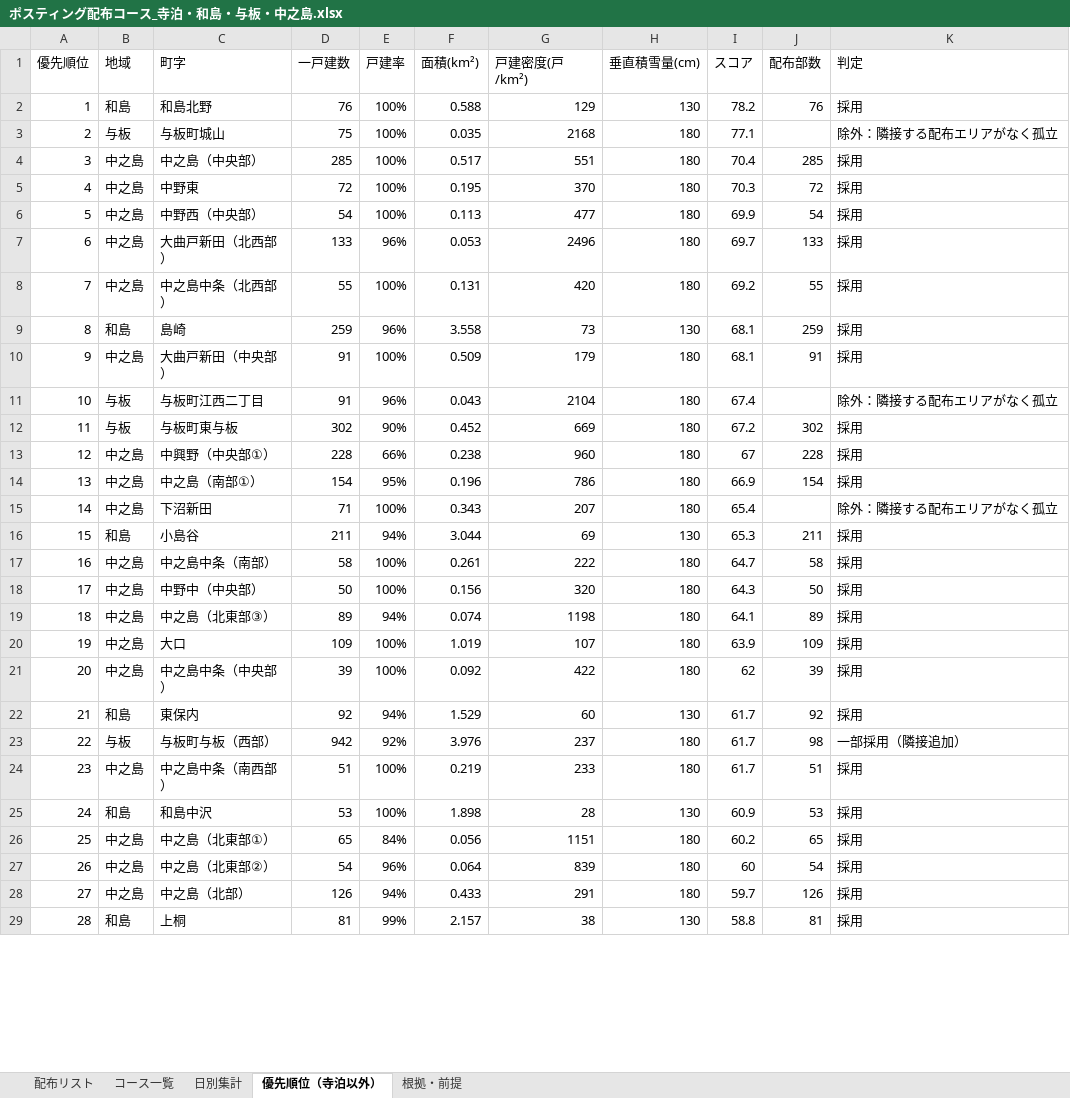
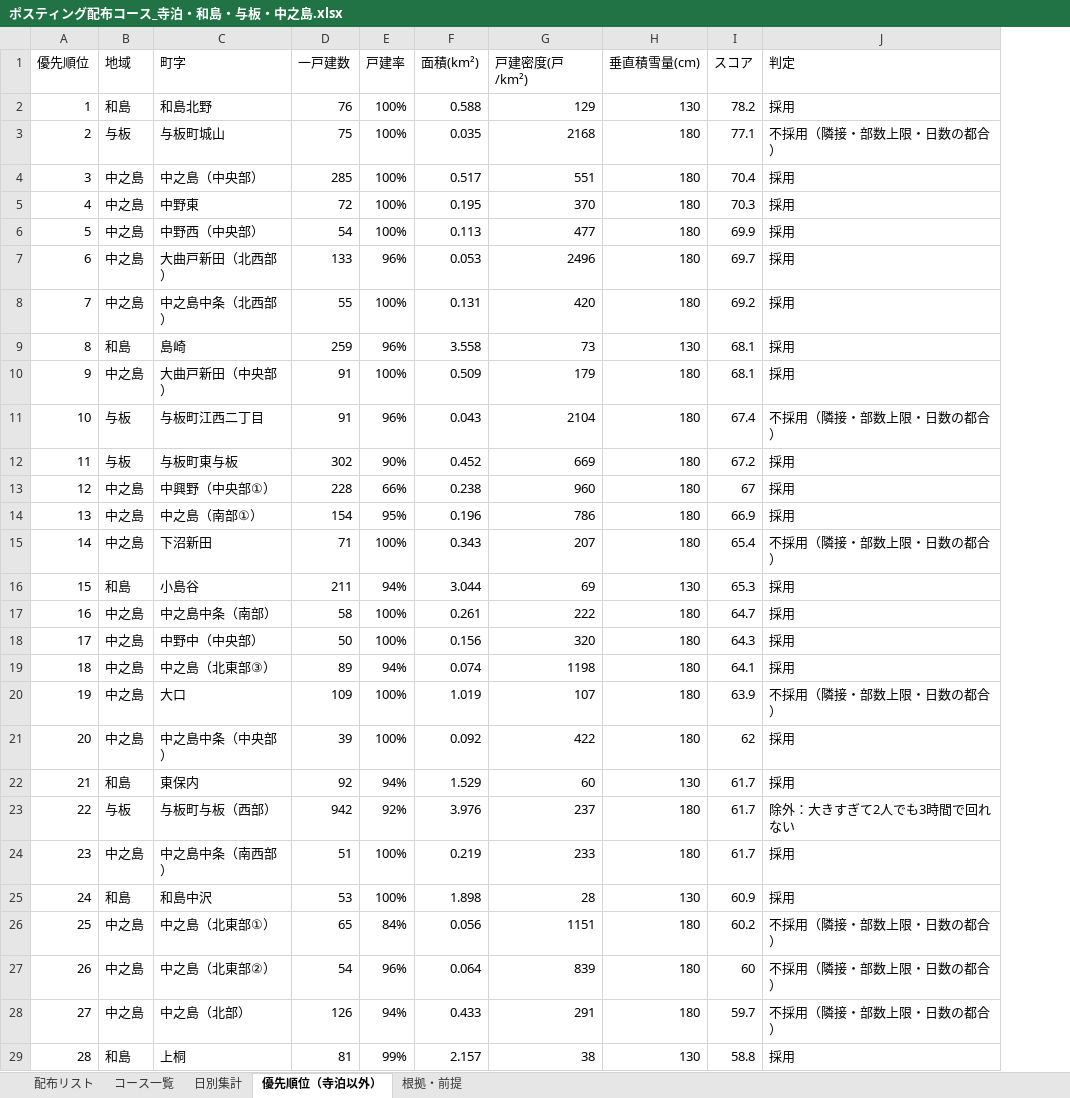
Before and after one commit to soshiro-iki-sys/-, an Excel workbook: ポスティング配布コース_寺泊・和島・与板・中之島.xlsx, sheet 優先順位（寺泊以外）, drawn as a sheet; only a part is shown; values as stored, in another font and other column widths than the file's, no cell formats; removed rows and columns are numbered as before the commit, all else as after; the diff covers the shown part only; the diff names each change by its address in the sheet, - before the commit and + after, or states it on an @@ line.

```diff
--- a/ポスティング配布コース_寺泊・和島・与板・中之島.xlsx (sheet 優先順位（寺泊以外）)
+++ b/ポスティング配布コース_寺泊・和島・与板・中之島.xlsx (sheet 優先順位（寺泊以外）)
-column J (配布部数), rows 2-29: 76 |  | 285 | 72 | 54 | 133 | 55 | 259 | 91 |  | 302 | 228 | 154 |  | 211 | 58 | 50 | 89 | 109 | 39 | 92 | 98 | 51 | 53 | 65 | 54 | 126 | 81
-J3 (判定): 除外：隣接する配布エリアがなく孤立
+J3 (判定): 不採用（隣接・部数上限・日数の都合）
-J11 (判定): 除外：隣接する配布エリアがなく孤立
+J11 (判定): 不採用（隣接・部数上限・日数の都合）
-J15 (判定): 除外：隣接する配布エリアがなく孤立
+J15 (判定): 不採用（隣接・部数上限・日数の都合）
-J20 (判定): 採用
+J20 (判定): 不採用（隣接・部数上限・日数の都合）
-J23 (判定): 一部採用（隣接追加）
+J23 (判定): 除外：大きすぎて2人でも3時間で回れない
-J26:J28 (判定): 採用
+J26:J28 (判定): 不採用（隣接・部数上限・日数の都合）
```
Also changed, not shown: 64 edited cells elsewhere in this sheet, sheet 配布リスト, sheet コース一覧, sheet 日別集計, sheet 根拠・前提, cell formats, 56 other files.
